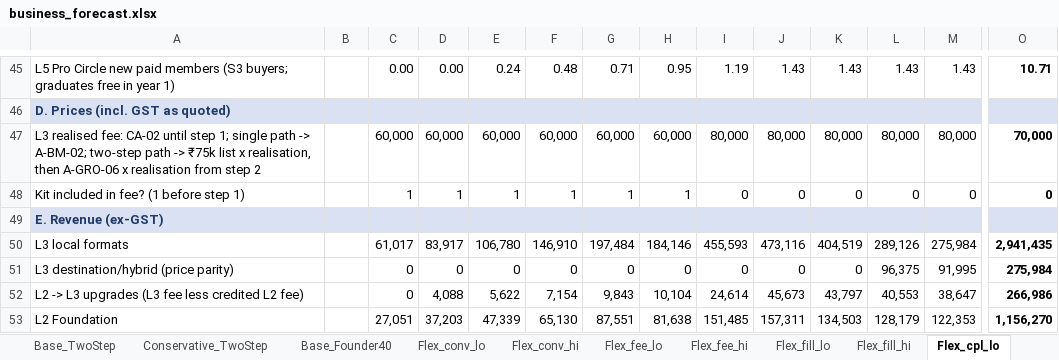
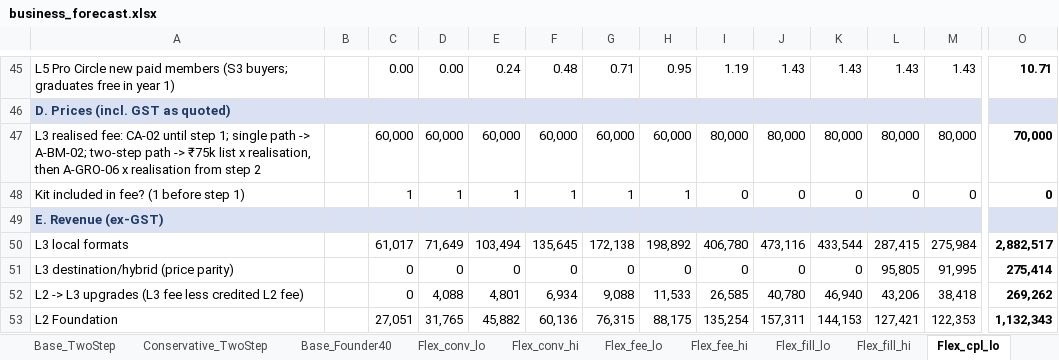
Before and after one commit to ravishchaaubey/apna-demo, an Excel workbook: priyanka_nanda_academy/economics/business_forecast.xlsx, sheet Flex_cpl_lo, drawn as a sheet; only a part is shown, gaps mark what is left out; values as stored, in another font and other column widths than the file's, no borders; the diff covers the shown part only; the diff names each change by its address in the sheet, - before the commit and + after, or states it on an @@ line.

```diff
--- a/priyanka_nanda_academy/economics/business_forecast.xlsx (sheet Flex_cpl_lo)
+++ b/priyanka_nanda_academy/economics/business_forecast.xlsx (sheet Flex_cpl_lo)
-D50: 83,917
+D50: 71,649
-E50: 106,780
+E50: 103,494
-F50: 146,910
+F50: 135,645
-G50: 197,484
+G50: 172,138
-H50: 184,146
+H50: 198,892
-I50: 455,593
+I50: 406,780
-K50: 404,519
+K50: 433,544
-L50: 289,126
+L50: 287,415
-O50: 2,941,435
+O50: 2,882,517
-L51: 96,375
+L51: 95,805
-O51: 275,984
+O51: 275,414
-E52: 5,622
+E52: 4,801
-F52: 7,154
+F52: 6,934
-G52: 9,843
+G52: 9,088
-H52: 10,104
+H52: 11,533
-I52: 24,614
+I52: 26,585
-J52: 45,673
+J52: 40,780
-K52: 43,797
+K52: 46,940
-L52: 40,553
+L52: 43,206
-M52: 38,647
+M52: 38,418
-O52: 266,986
+O52: 269,262
-D53: 37,203
+D53: 31,765
-E53: 47,339
+E53: 45,882
-F53: 65,130
+F53: 60,136
-G53: 87,551
+G53: 76,315
-H53: 81,638
+H53: 88,175
-I53: 151,485
+I53: 135,254
-K53: 134,503
+K53: 144,153
-L53: 128,179
+L53: 127,421
-O53: 1,156,270
+O53: 1,132,343
```
Also changed, not shown: 2 added rows, 376 edited cells and cell formats elsewhere in this sheet, sheet Plan50L_BaseRates, sheet Flex_rent_hi, sheet Flex_var_hi, sheet Flex_fill_lo, sheet Outlook_Base, sheet Base_Founder40, 24 more sheets, formulas that keep their value, priyanka_nanda_academy/economics/funnel_economics.xlsx, priyanka_nanda_academy/economics/market_sizing_model.xlsx, 10 other files.
